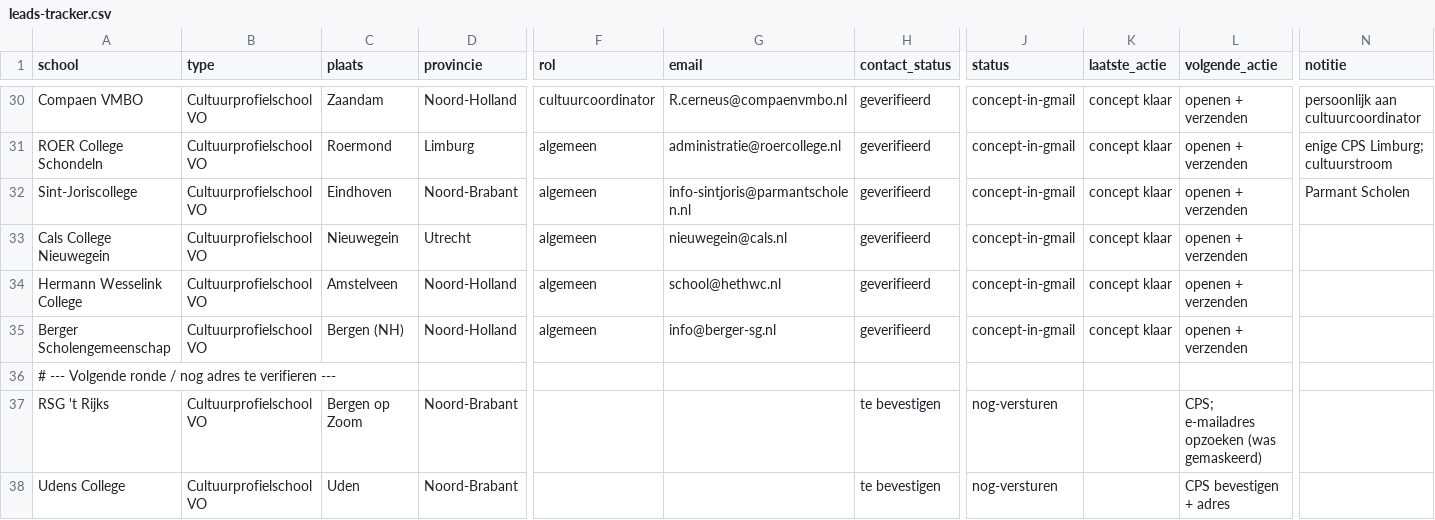
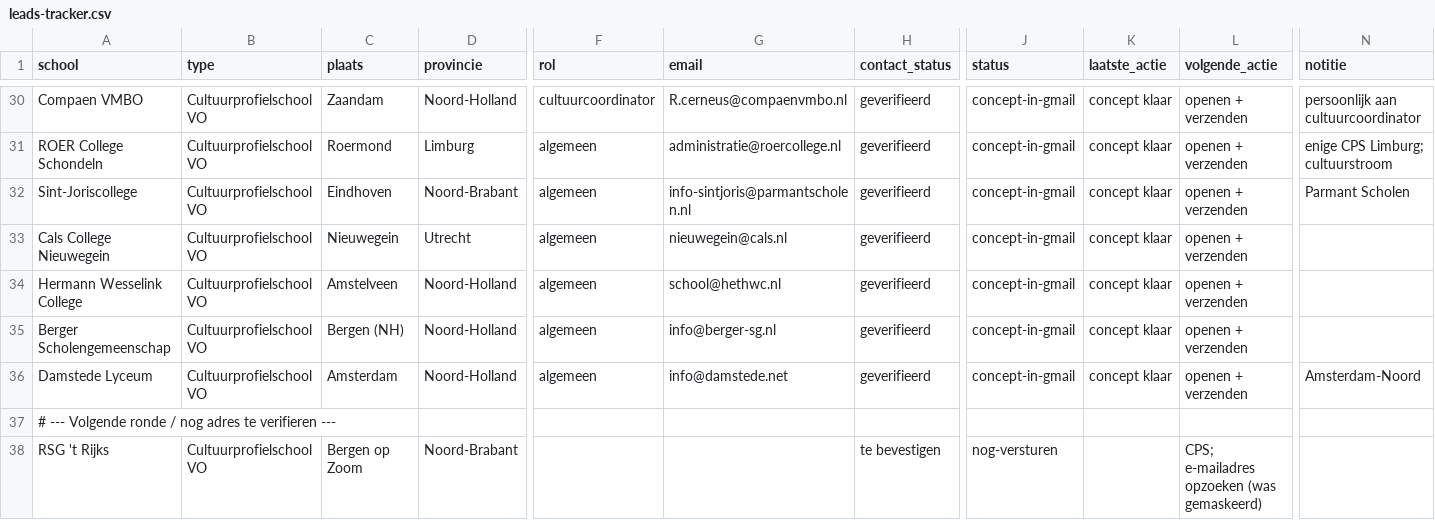
Before and after one commit to Herobot-klassenassistent/STORMSTUDIO, a CSV file: outreach/vo-cultuurscholen/leads-tracker.csv, drawn as a sheet; only a part is shown, gaps mark what is left out; the shorter side is filled out with more unchanged rows; rows hold the shown columns only; the diff names each change by its address in the sheet, - before the commit and + after, or states it on an @@ line.

```diff
--- a/outreach/vo-cultuurscholen/leads-tracker.csv
+++ b/outreach/vo-cultuurscholen/leads-tracker.csv
+row 36: Damstede Lyceum | Cultuurprofielschool VO | Amsterdam | Noord-Holland | algemeen | info@damstede.net | geverifieerd | concept-in-gmail | concept klaar | openen + verzenden | Amsterdam-Noord
```
Also changed, not shown: 1 other file.
